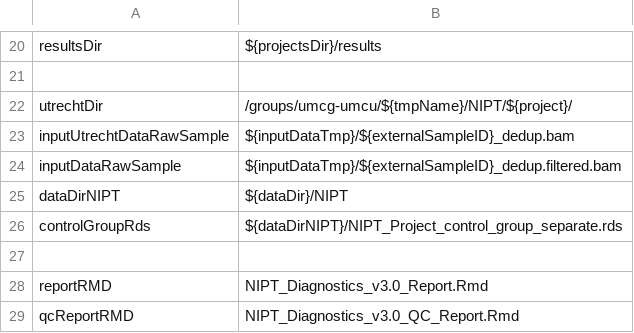
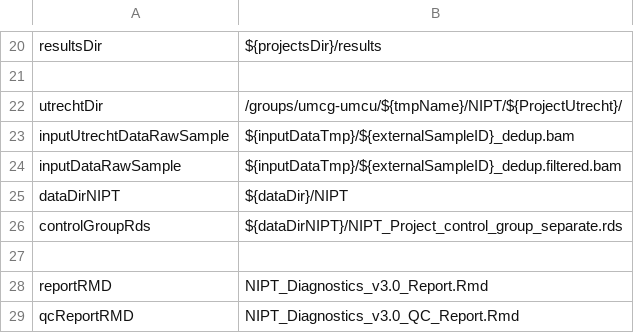
Before and after one commit to molgenis/molgenis-pipelines, a CSV file: compute5/NIPT/parameters.csv, drawn as a sheet; only a part is shown, gaps mark what is left out.

Commit message:
updated utrechtDir in parameters

```diff
--- a/compute5/NIPT/parameters.csv
+++ b/compute5/NIPT/parameters.csv
@@ -21,3 +21,3 @@ resultsDir,${projectsDir}/results
 
-utrechtDir,/groups/umcg-umcu/${tmpName}/NIPT/${project}/
+utrechtDir,/groups/umcg-umcu/${tmpName}/NIPT/${ProjectUtrecht}/
 inputUtrechtDataRawSample,${inputDataTmp}/${externalSampleID}_dedup.bam
```
